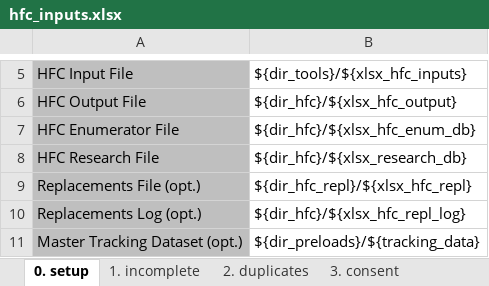
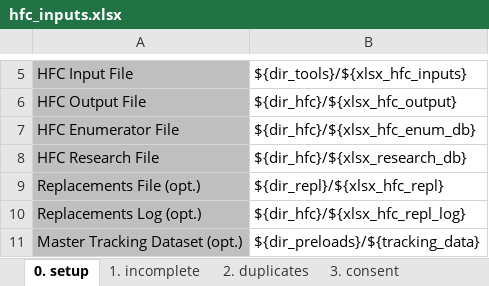
Before and after one commit to iabaako/dmsetup, an Excel workbook: xlsx/hfc_inputs.xlsx, sheet 0. setup, drawn as a sheet; only a part is shown, gaps mark what is left out; values as stored, in another font and other column widths than the file's, no borders; charts and pictures not drawn; the diff names each change by its address in the sheet, - before the commit and + after, or states it on an @@ line.

Commit message:
hfc_replacement sheet

```diff
--- a/xlsx/hfc_inputs.xlsx (sheet 0. setup)
+++ b/xlsx/hfc_inputs.xlsx (sheet 0. setup)
-B9: ${dir_hfc_repl}/${xlsx_hfc_repl}
+B9: ${dir_repl}/${xlsx_hfc_repl}
```
